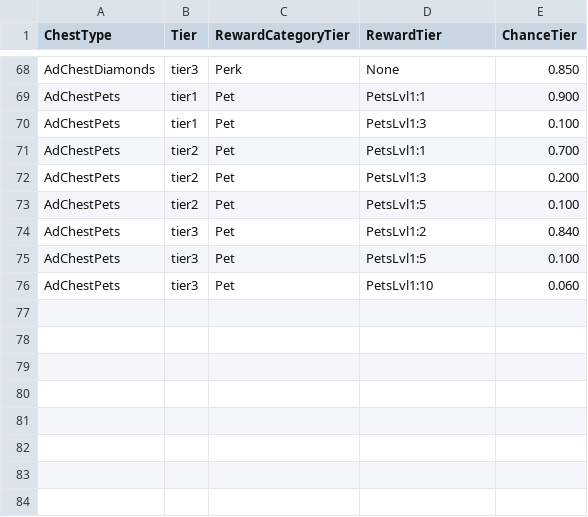
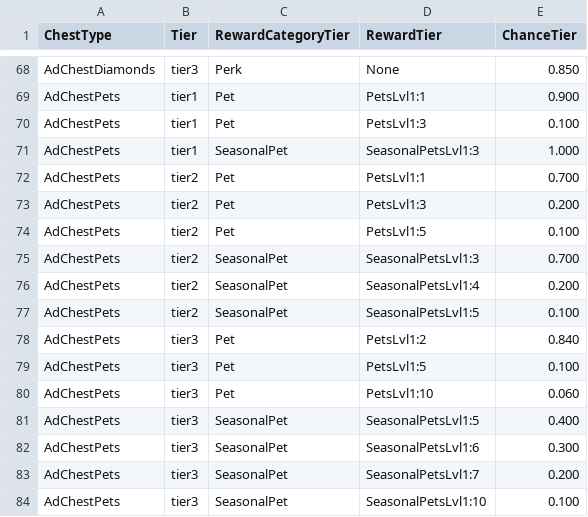
Before and after one commit to rawrzcookie/TT2_CSV, a CSV file: csv/AdChestInfo.csv, drawn as a sheet; only a part is shown, gaps mark what is left out.

```diff
--- a/csv/AdChestInfo.csv
+++ b/csv/AdChestInfo.csv
@@ -70,2 +70,3 @@ AdChestPets,tier1,Pet,PetsLvl1:1,0.900
 AdChestPets,tier1,Pet,PetsLvl1:3,0.100
+AdChestPets,tier1,SeasonalPet,SeasonalPetsLvl1:3,1.000
 AdChestPets,tier2,Pet,PetsLvl1:1,0.700
@@ -73,2 +74,5 @@ AdChestPets,tier2,Pet,PetsLvl1:3,0.200
 AdChestPets,tier2,Pet,PetsLvl1:5,0.100
+AdChestPets,tier2,SeasonalPet,SeasonalPetsLvl1:3,0.700
+AdChestPets,tier2,SeasonalPet,SeasonalPetsLvl1:4,0.200
+AdChestPets,tier2,SeasonalPet,SeasonalPetsLvl1:5,0.100
 AdChestPets,tier3,Pet,PetsLvl1:2,0.840
@@ -76 +80,5 @@ AdChestPets,tier3,Pet,PetsLvl1:5,0.100
 AdChestPets,tier3,Pet,PetsLvl1:10,0.060
+AdChestPets,tier3,SeasonalPet,SeasonalPetsLvl1:5,0.400
+AdChestPets,tier3,SeasonalPet,SeasonalPetsLvl1:6,0.300
+AdChestPets,tier3,SeasonalPet,SeasonalPetsLvl1:7,0.200
+AdChestPets,tier3,SeasonalPet,SeasonalPetsLvl1:10,0.100
```
Also changed, not shown: csv/C_EquipmentInfo.csv, csv/EquipmentSetInfo.csv, 10 other files.
